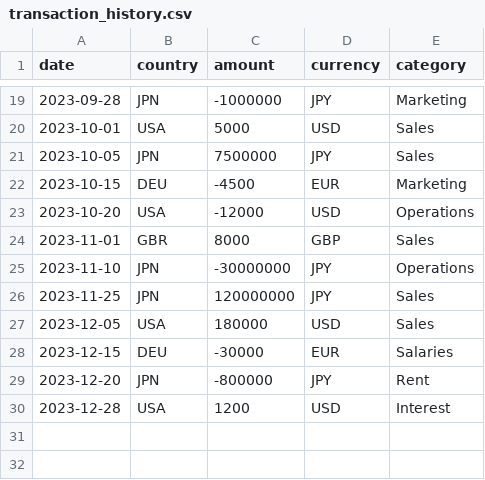
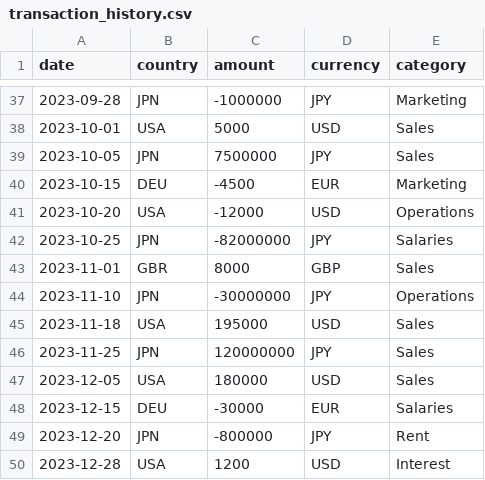
Before and after one commit to yujihama/TreasuryManagement_Agent, a CSV file: data/transaction_history.csv, drawn as a sheet; only a part is shown, gaps mark what is left out; the diff covers the shown part only.

```diff
--- a/data/transaction_history.csv
+++ b/data/transaction_history.csv
@@ -23,4 +41,6 @@ date,country,amount,currency,category
 2023-10-20,USA,-12000,USD,Operations
+2023-10-25,JPN,-82000000,JPY,Salaries
 2023-11-01,GBR,8000,GBP,Sales
 2023-11-10,JPN,-30000000,JPY,Operations
+2023-11-18,USA,195000,USD,Sales
 2023-11-25,JPN,120000000,JPY,Sales
```
Also changed, not shown: 18 added rows elsewhere in this file, data/account_balance.csv, data/accounts_payable.csv, 11 other files.
